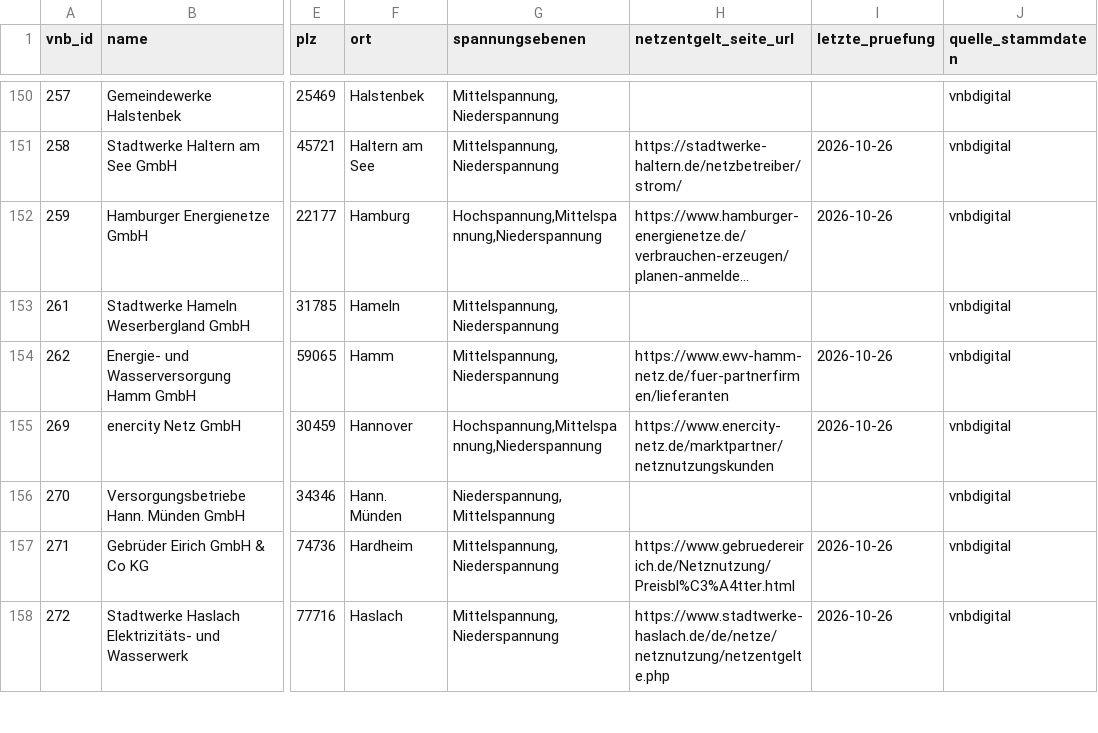
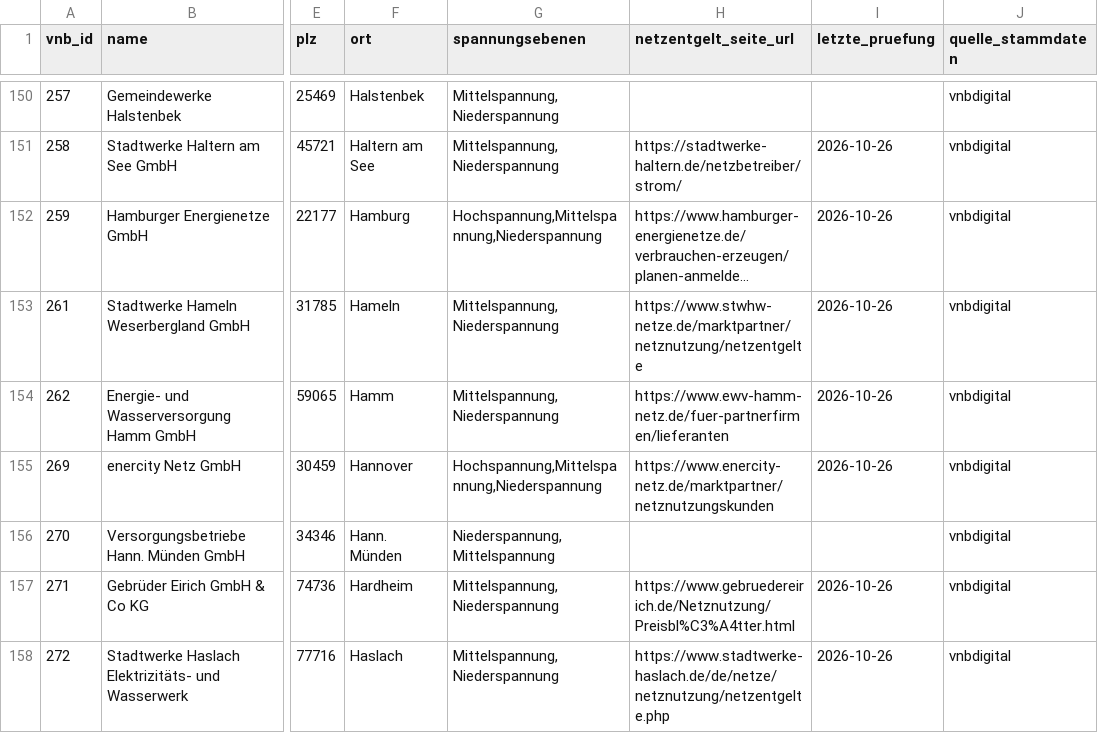
Before and after one commit to the78mole/Par14a-Database, a CSV file: data/vnb.csv, drawn as a sheet; only a part is shown, gaps mark what is left out; long unchanged cells end in …; the diff names each change by its address in the sheet, - before the commit and + after, or states it on an @@ line.

```diff
--- a/data/vnb.csv
+++ b/data/vnb.csv
-H153 (netzentgelt_seite_url): (empty)
+H153 (netzentgelt_seite_url): https://www.stwhw-netze.de/marktpartner/netznutzung/netzentgelte
-I153 (letzte_pruefung): (empty)
+I153 (letzte_pruefung): 2026-10-26
```
Also changed, not shown: data/2027/m3_zeitfenster.csv, 1 other file.
